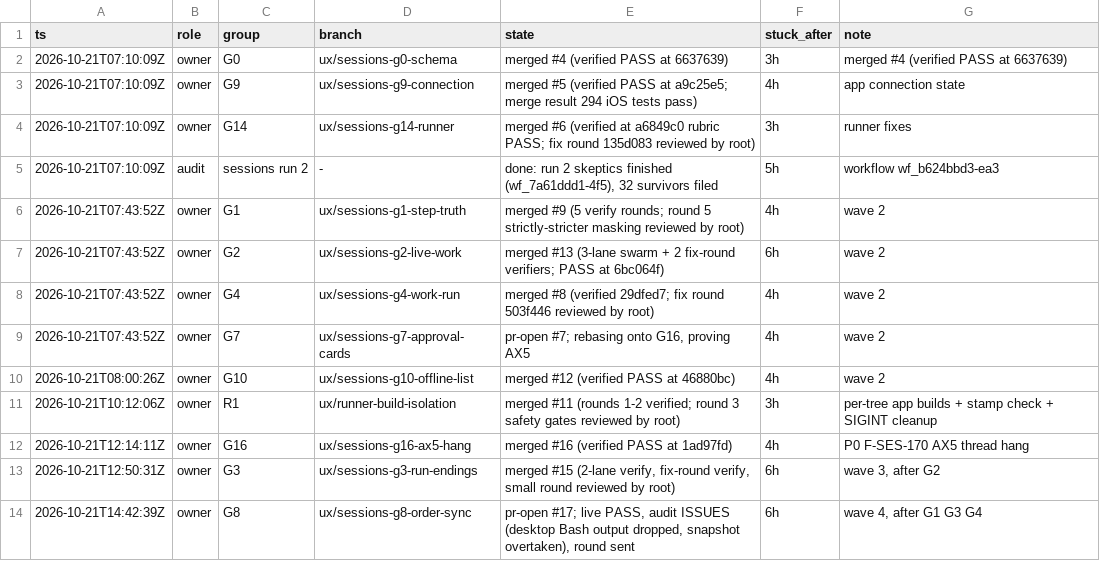
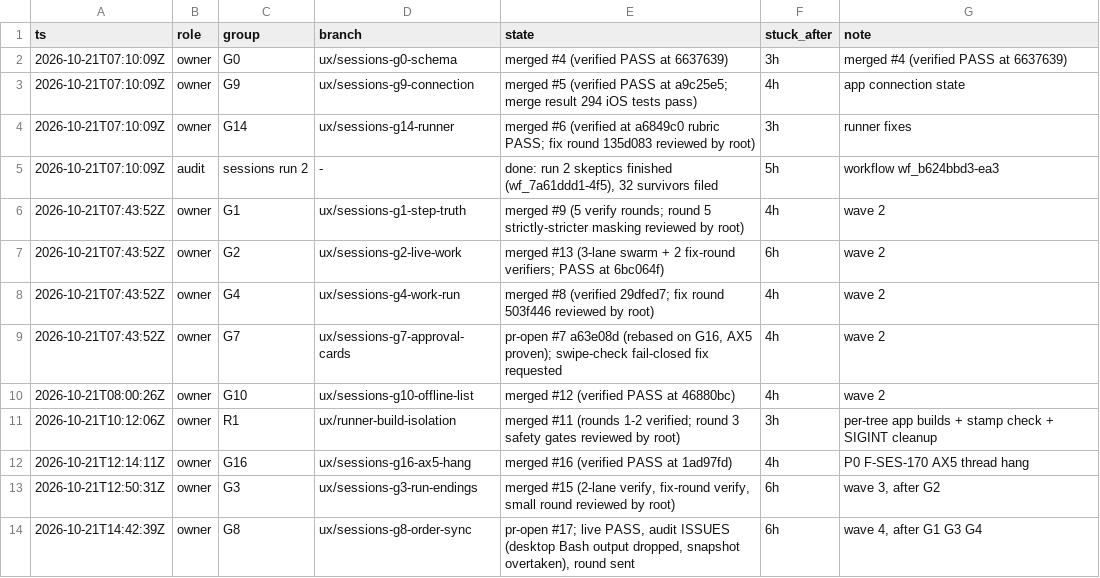
Before and after one commit to IamP5/claudio-bot, a TSV file: docs/ux-program/agents.tsv, drawn as a sheet.

```diff
--- a/docs/ux-program/agents.tsv
+++ b/docs/ux-program/agents.tsv
@@ -8,3 +8,3 @@ ts	role	group	branch	state	stuck_after	note
 2026-10-21T07:43:52Z	owner	G4	ux/sessions-g4-work-run	merged #8 (verified 29dfed7; fix round 503f446 reviewed by root)	4h	wave 2
-2026-10-21T07:43:52Z	owner	G7	ux/sessions-g7-approval-cards	pr-open #7; rebasing onto G16, proving AX5	4h	wave 2
+2026-10-21T07:43:52Z	owner	G7	ux/sessions-g7-approval-cards	pr-open #7 a63e08d (rebased on G16, AX5 proven); swipe-check fail-closed fix requested	4h	wave 2
 2026-10-21T08:00:26Z	owner	G10	ux/sessions-g10-offline-list	merged #12 (verified PASS at 46880bc)	4h	wave 2
```
Also changed, not shown: docs/ux-program/decisions.tsv.
